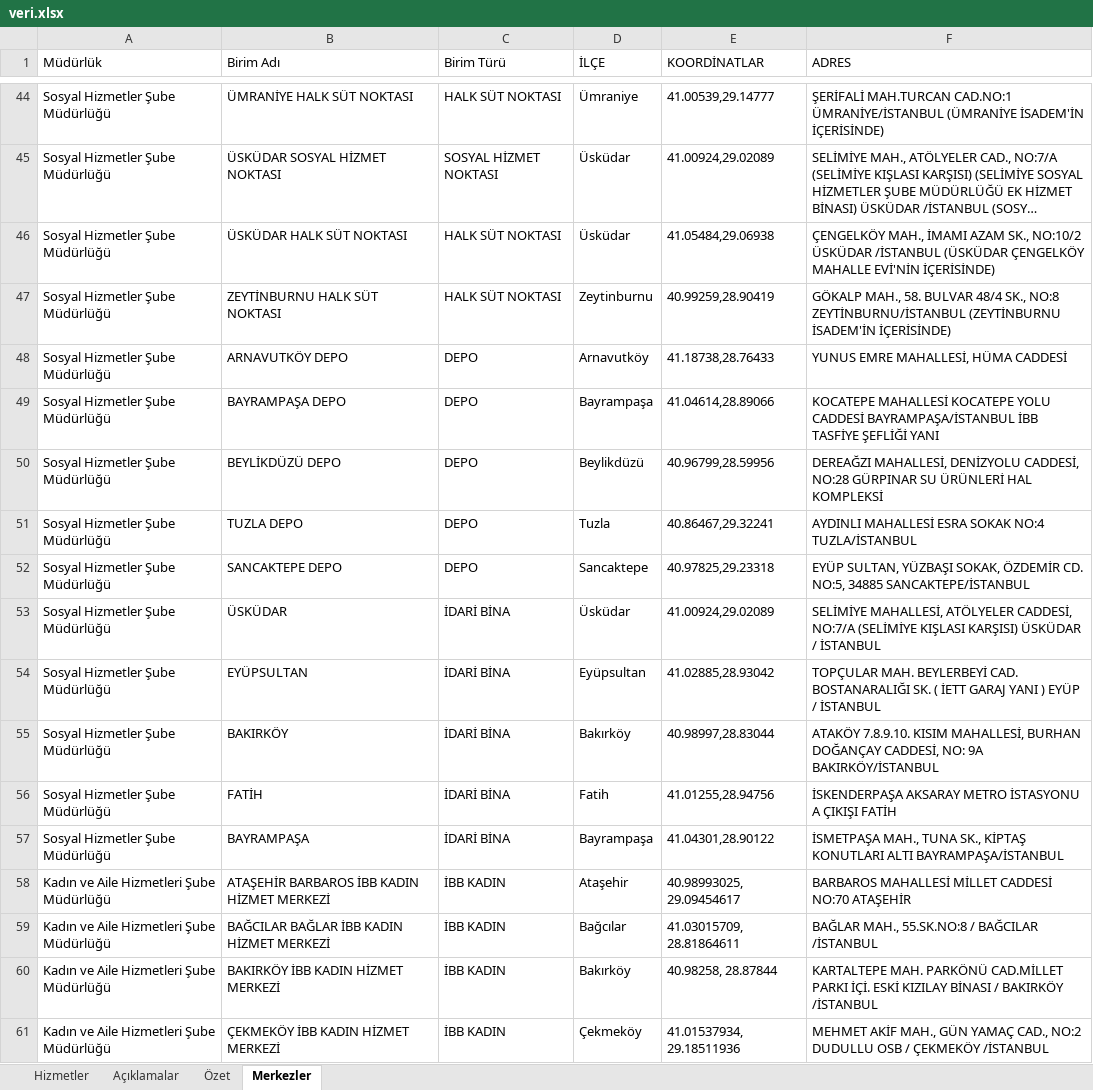
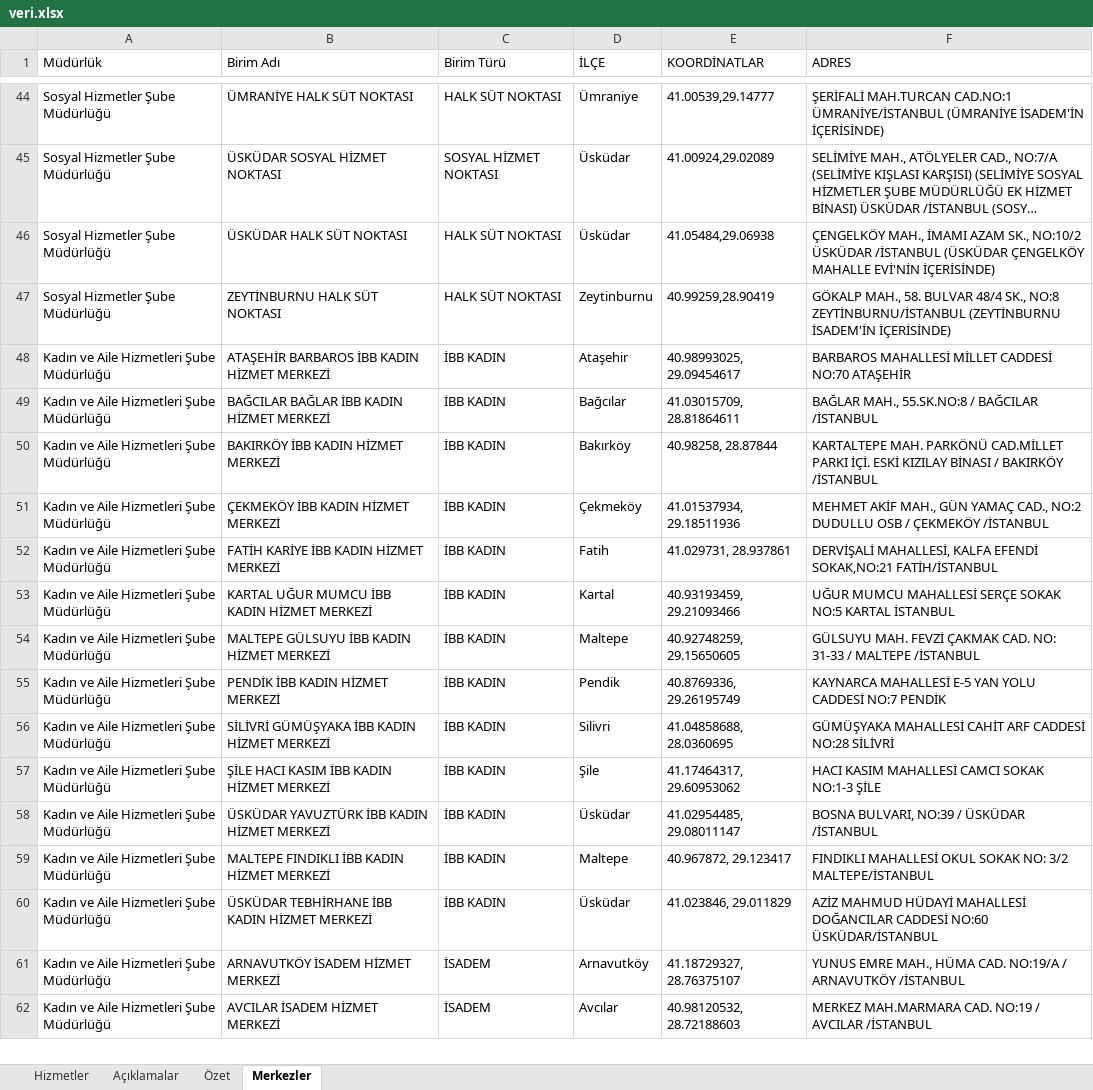
Before and after one commit to furkanaydin94/hizmetler, an Excel workbook: hizmet-verileri/veri.xlsx, sheet Merkezler, drawn as a sheet; only a part is shown, gaps mark what is left out; the shorter side is filled out with more unchanged rows; long unchanged cells end in …; values as stored, in another font and other column widths than the file's, no borders; the diff names each change by its address in the sheet, - before the commit and + after, or states it on an @@ line.

```diff
--- a/hizmet-verileri/veri.xlsx (sheet Merkezler)
+++ b/hizmet-verileri/veri.xlsx (sheet Merkezler)
-row 48: Sosyal Hizmetler Şube Müdürlüğü | ARNAVUTKÖY DEPO | DEPO | Arnavutköy | 41.18738,28.76433 | YUNUS EMRE MAHALLESİ, HÜMA CADDESİ
-row 49: Sosyal Hizmetler Şube Müdürlüğü | BAYRAMPAŞA DEPO | DEPO | Bayrampaşa | 41.04614,28.89066 | KOCATEPE MAHALLESİ KOCATEPE YOLU CADDESİ BAYRAMPAŞA/İSTANBUL İBB TASFİYE ŞEFLİĞİ YANI
-row 50: Sosyal Hizmetler Şube Müdürlüğü | BEYLİKDÜZÜ DEPO | DEPO | Beylikdüzü | 40.96799,28.59956 | DEREAĞZI MAHALLESİ, DENİZYOLU CADDESİ, NO:28 GÜRPINAR SU ÜRÜNLERİ HAL KOMPLEKSİ
-row 51: Sosyal Hizmetler Şube Müdürlüğü | TUZLA DEPO | DEPO | Tuzla | 40.86467,29.32241 | AYDINLI MAHALLESİ ESRA SOKAK NO:4 TUZLA/İSTANBUL
-row 52: Sosyal Hizmetler Şube Müdürlüğü | SANCAKTEPE DEPO | DEPO | Sancaktepe | 40.97825,29.23318 | EYÜP SULTAN, YÜZBAŞI SOKAK, ÖZDEMİR CD. NO:5, 34885 SANCAKTEPE/İSTANBUL
-row 53: Sosyal Hizmetler Şube Müdürlüğü | ÜSKÜDAR | İDARİ BİNA | Üsküdar | 41.00924,29.02089 | SELİMİYE MAHALLESİ, ATÖLYELER CADDESİ, NO:7/A (SELİMİYE KIŞLASI KARŞISI) ÜSKÜDAR / İSTANBUL
-row 54: Sosyal Hizmetler Şube Müdürlüğü | EYÜPSULTAN | İDARİ BİNA | Eyüpsultan | 41.02885,28.93042 | TOPÇULAR MAH. BEYLERBEYİ CAD. BOSTANARALIĞI SK. ( İETT GARAJ YANI ) EYÜP / İSTANBUL
-row 55: Sosyal Hizmetler Şube Müdürlüğü | BAKIRKÖY | İDARİ BİNA | Bakırköy | 40.98997,28.83044 | ATAKÖY 7.8.9.10. KISIM MAHALLESİ, BURHAN DOĞANÇAY CADDESİ, NO: 9A BAKIRKÖY/İSTANBUL
-row 56: Sosyal Hizmetler Şube Müdürlüğü | FATİH | İDARİ BİNA | Fatih | 41.01255,28.94756 | İSKENDERPAŞA AKSARAY METRO İSTASYONU A ÇIKIŞI FATİH
-row 57: Sosyal Hizmetler Şube Müdürlüğü | BAYRAMPAŞA | İDARİ BİNA | Bayrampaşa | 41.04301,28.90122 | İSMETPAŞA MAH., TUNA SK., KİPTAŞ KONUTLARI ALTI BAYRAMPAŞA/İSTANBUL
```
Also changed, not shown: sheet Hizmetler, sheet Açıklamalar.
